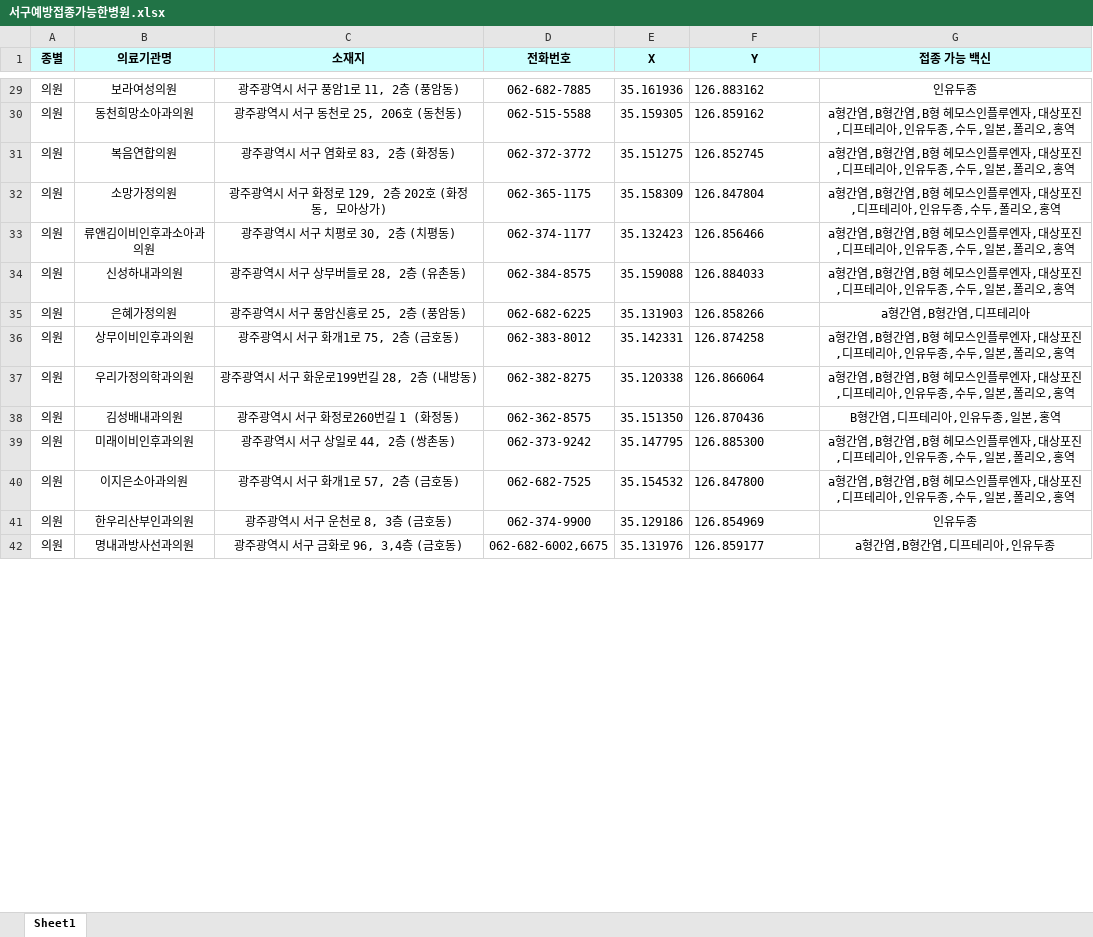
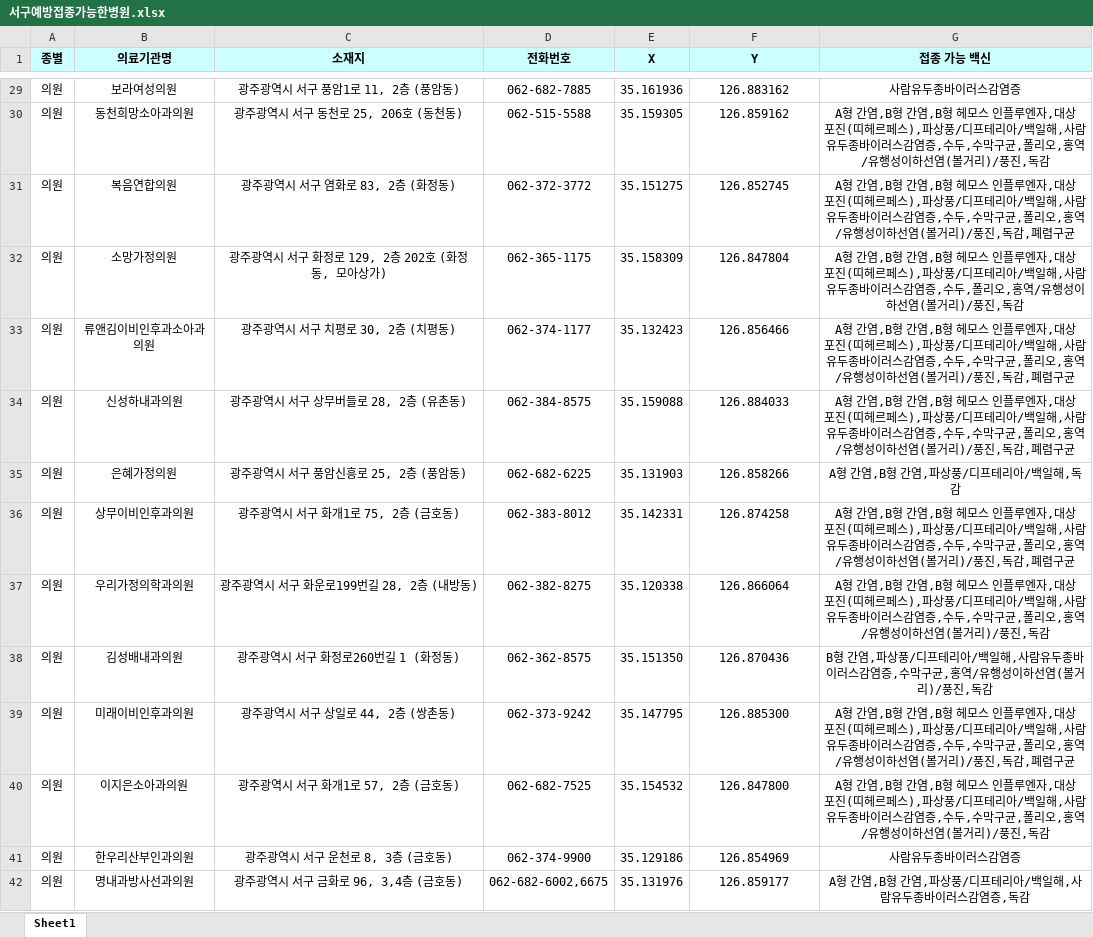
Before and after one commit to 2021-SMHRD-KDT-New-Bigdata-1/Dollimpan, an Excel workbook: TestProject/src/main/webapp/서구예방접종가능한병원.xlsx, sheet Sheet1, drawn as a sheet; only a part is shown, gaps mark what is left out; values as stored, in another font and other column widths than the file's, no borders; the diff covers the shown part only; the diff names each change by its address in the sheet, - before the commit and + after, or states it on an @@ line.

```diff
--- a/TestProject/src/main/webapp/서구예방접종가능한병원.xlsx (sheet Sheet1)
+++ b/TestProject/src/main/webapp/서구예방접종가능한병원.xlsx (sheet Sheet1)
-F29:F42 alignment: left
+F29:F42 alignment: center
-G29 (접종 가능 백신): 인유두종
+G29 (접종 가능 백신): 사람유두종바이러스감염증
-G30 (접종 가능 백신): a형간염,B형간염,B형 헤모스인플루엔자,대상포진,디프테리아,인유두종,수두,일본,폴리오,홍역
+G30 (접종 가능 백신): A형 간염,B형 간염,B형 헤모스 인플루엔자,대상포진(띠헤르페스),파상풍/디프테리아/백일해,사람유두종바이러스감염증,수두,수막구균,폴리오,홍역/유행성이하선염(볼거리)/풍진,독감
-G31 (접종 가능 백신): a형간염,B형간염,B형 헤모스인플루엔자,대상포진,디프테리아,인유두종,수두,일본,폴리오,홍역
+G31 (접종 가능 백신): A형 간염,B형 간염,B형 헤모스 인플루엔자,대상포진(띠헤르페스),파상풍/디프테리아/백일해,사람유두종바이러스감염증,수두,수막구균,폴리오,홍역/유행성이하선염(볼거리)/풍진,독감,폐렴구균
-G32 (접종 가능 백신): a형간염,B형간염,B형 헤모스인플루엔자,대상포진,디프테리아,인유두종,수두,폴리오,홍역
+G32 (접종 가능 백신): A형 간염,B형 간염,B형 헤모스 인플루엔자,대상포진(띠헤르페스),파상풍/디프테리아/백일해,사람유두종바이러스감염증,수두,폴리오,홍역/유행성이하선염(볼거리)/풍진,독감
-G33:G34 (접종 가능 백신): a형간염,B형간염,B형 헤모스인플루엔자,대상포진,디프테리아,인유두종,수두,일본,폴리오,홍역
+G33:G34 (접종 가능 백신): A형 간염,B형 간염,B형 헤모스 인플루엔자,대상포진(띠헤르페스),파상풍/디프테리아/백일해,사람유두종바이러스감염증,수두,수막구균,폴리오,홍역/유행성이하선염(볼거리)/풍진,독감,폐렴구균
-G35 (접종 가능 백신): a형간염,B형간염,디프테리아
+G35 (접종 가능 백신): A형 간염,B형 간염,파상풍/디프테리아/백일해,독감
-G36 (접종 가능 백신): a형간염,B형간염,B형 헤모스인플루엔자,대상포진,디프테리아,인유두종,수두,일본,폴리오,홍역
+G36 (접종 가능 백신): A형 간염,B형 간염,B형 헤모스 인플루엔자,대상포진(띠헤르페스),파상풍/디프테리아/백일해,사람유두종바이러스감염증,수두,수막구균,폴리오,홍역/유행성이하선염(볼거리)/풍진,독감,폐렴구균
-G37 (접종 가능 백신): a형간염,B형간염,B형 헤모스인플루엔자,대상포진,디프테리아,인유두종,수두,일본,폴리오,홍역
+G37 (접종 가능 백신): A형 간염,B형 간염,B형 헤모스 인플루엔자,대상포진(띠헤르페스),파상풍/디프테리아/백일해,사람유두종바이러스감염증,수두,수막구균,폴리오,홍역/유행성이하선염(볼거리)/풍진,독감
-G38 (접종 가능 백신): B형간염,디프테리아,인유두종,일본,홍역
+G38 (접종 가능 백신): B형 간염,파상풍/디프테리아/백일해,사람유두종바이러스감염증,수막구균,홍역/유행성이하선염(볼거리)/풍진,독감
-G39 (접종 가능 백신): a형간염,B형간염,B형 헤모스인플루엔자,대상포진,디프테리아,인유두종,수두,일본,폴리오,홍역
+G39 (접종 가능 백신): A형 간염,B형 간염,B형 헤모스 인플루엔자,대상포진(띠헤르페스),파상풍/디프테리아/백일해,사람유두종바이러스감염증,수두,수막구균,폴리오,홍역/유행성이하선염(볼거리)/풍진,독감,폐렴구균
-G40 (접종 가능 백신): a형간염,B형간염,B형 헤모스인플루엔자,대상포진,디프테리아,인유두종,수두,일본,폴리오,홍역
+G40 (접종 가능 백신): A형 간염,B형 간염,B형 헤모스 인플루엔자,대상포진(띠헤르페스),파상풍/디프테리아/백일해,사람유두종바이러스감염증,수두,수막구균,폴리오,홍역/유행성이하선염(볼거리)/풍진,독감
-G41 (접종 가능 백신): 인유두종
+G41 (접종 가능 백신): 사람유두종바이러스감염증
-G42 (접종 가능 백신): a형간염,B형간염,디프테리아,인유두종
+G42 (접종 가능 백신): A형 간염,B형 간염,파상풍/디프테리아/백일해,사람유두종바이러스감염증,독감
```
Also changed, not shown: 52 added rows, 1 removed row, 47 edited cells and cell formats elsewhere in this sheet, 1 other file.
